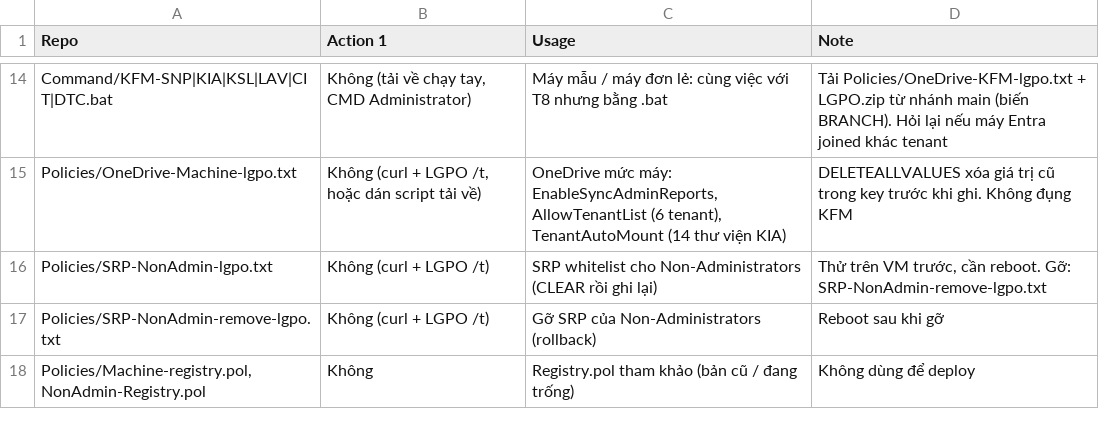
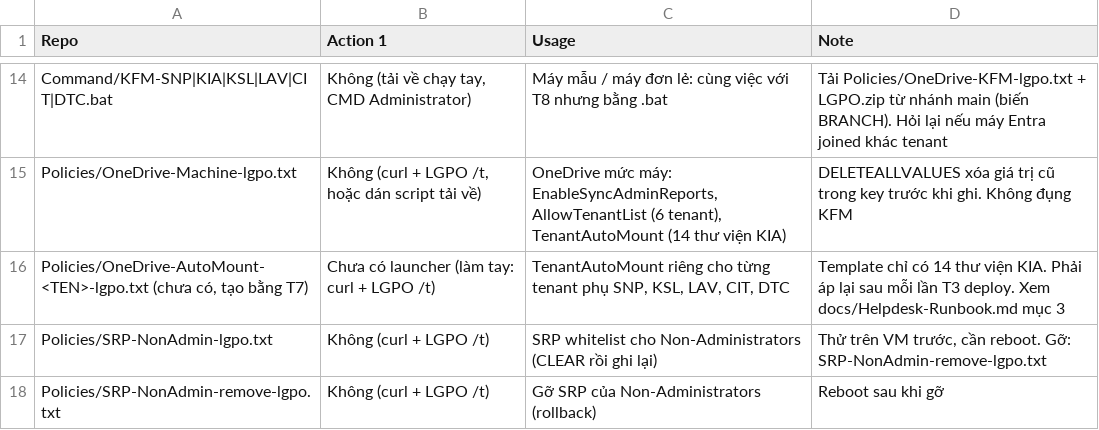
Before and after one commit to JaxVN/LGPO, a CSV file: docs/Script-Map.csv, drawn as a sheet; only a part is shown, gaps mark what is left out; the shorter side is filled out with more unchanged rows; the diff names each change by its address in the sheet, - before the commit and + after, or states it on an @@ line.

```diff
--- a/docs/Script-Map.csv
+++ b/docs/Script-Map.csv
+row 16: Policies/OneDrive-AutoMount-<TEN>-lgpo.txt (chưa có, tạo bằng T7) | Chưa có launcher (làm tay: curl + LGPO /t) | TenantAutoMount riêng cho từng tenant phụ SNP, KSL, LAV, CIT, DTC | Template chỉ có 14 thư viện KIA. Phải áp lại sau mỗi lần T3 deploy. Xem docs/Helpdesk-Runbook.md mục 3
```
Also changed, not shown: 3 other files.
